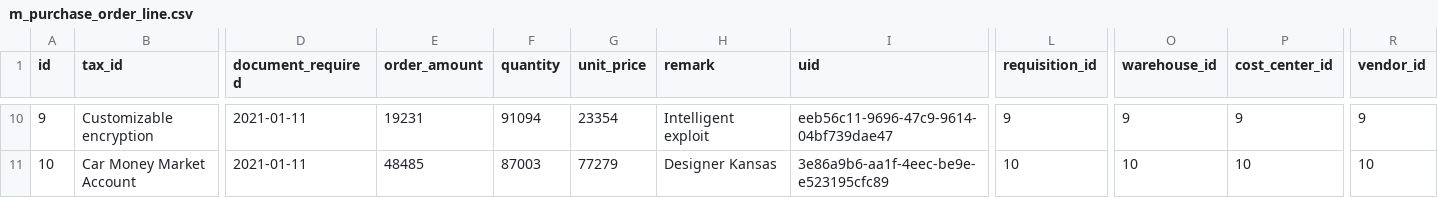
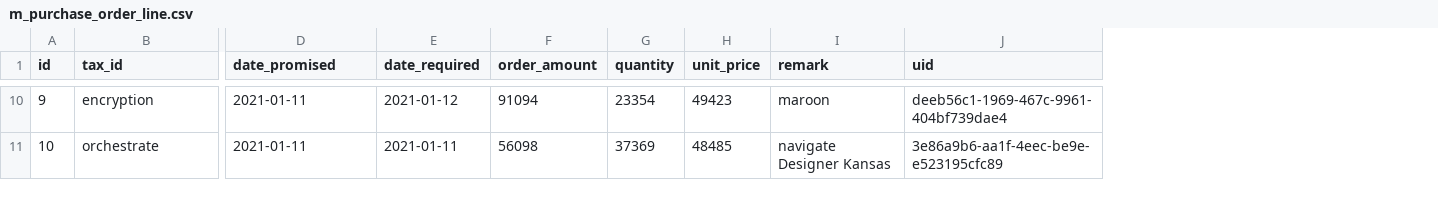
Before and after one commit to erid-rahmad/Eproch, a CSV file: src/main/resources/config/liquibase/fake-data/m_purchase_order_line.csv, drawn as a sheet; only a part is shown, gaps mark what is left out; removed rows and columns are numbered as before the commit, all else as after; the diff covers the shown part only; the diff names each change by its address in the sheet, - before the commit and + after, or states it on an @@ line.

```diff
--- a/src/main/resources/config/liquibase/fake-data/m_purchase_order_line.csv
+++ b/src/main/resources/config/liquibase/fake-data/m_purchase_order_line.csv
+column E (date_required), rows 10-11: 2021-01-12 | 2021-01-11
-column L (requisition_id), rows 10-11: 9 | 10
-column O (warehouse_id), rows 10-11: 9 | 10
-column P (cost_center_id), rows 10-11: 9 | 10
-column R (vendor_id), rows 10-11: 9 | 10
-D1: document_required
+D1: date_promised
-B10 (tax_id): Customizable encryption
+B10 (tax_id): encryption
-F10 (order_amount): 19231
+F10 (order_amount): 91094
-G10 (quantity): 91094
+G10 (quantity): 23354
-H10 (unit_price): 23354
+H10 (unit_price): 49423
-I10 (remark): Intelligent exploit
+I10 (remark): maroon
-J10 (uid): eeb56c11-9696-47c9-9614-04bf739dae47
+J10 (uid): deeb56c1-1969-467c-9961-404bf739dae4
-B11 (tax_id): Car Money Market Account
+B11 (tax_id): orchestrate
-F11 (order_amount): 48485
+F11 (order_amount): 56098
-G11 (quantity): 87003
+G11 (quantity): 37369
-H11 (unit_price): 77279
+H11 (unit_price): 48485
-I11 (remark): Designer Kansas
+I11 (remark): navigate Designer Kansas
```
Also changed, not shown: 55 edited cells elsewhere in this file, src/main/resources/config/liquibase/fake-data/m_purchase_order.csv, 29 other files.
